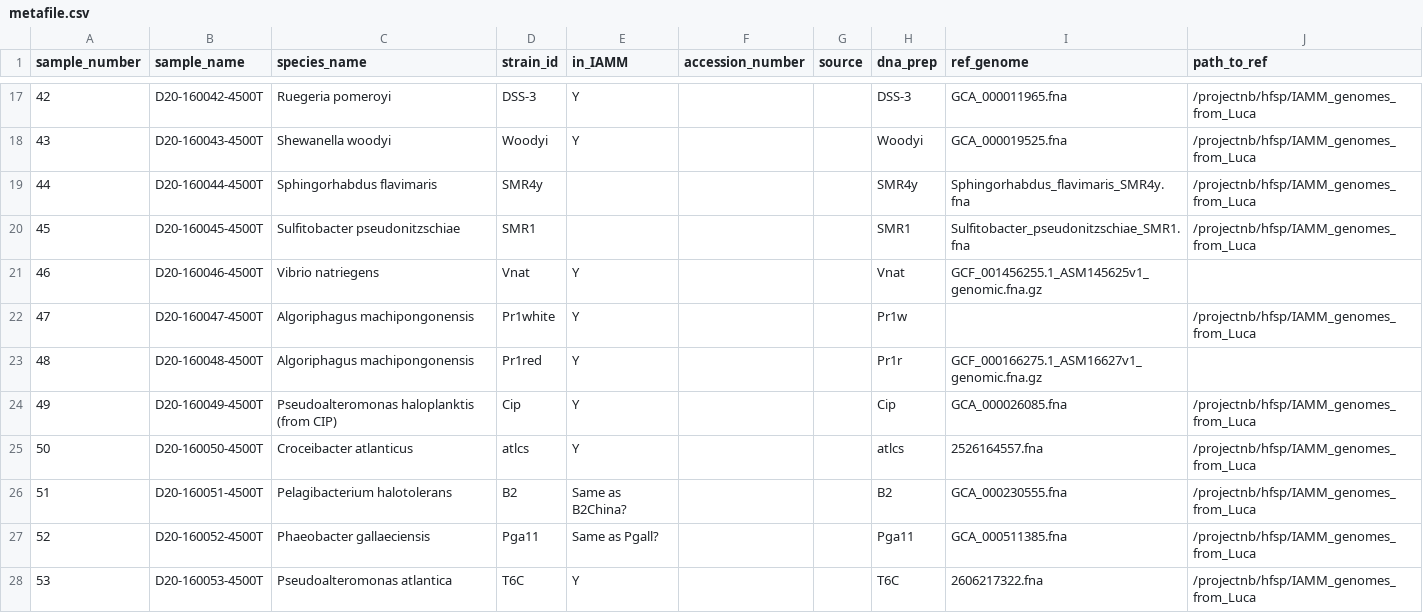
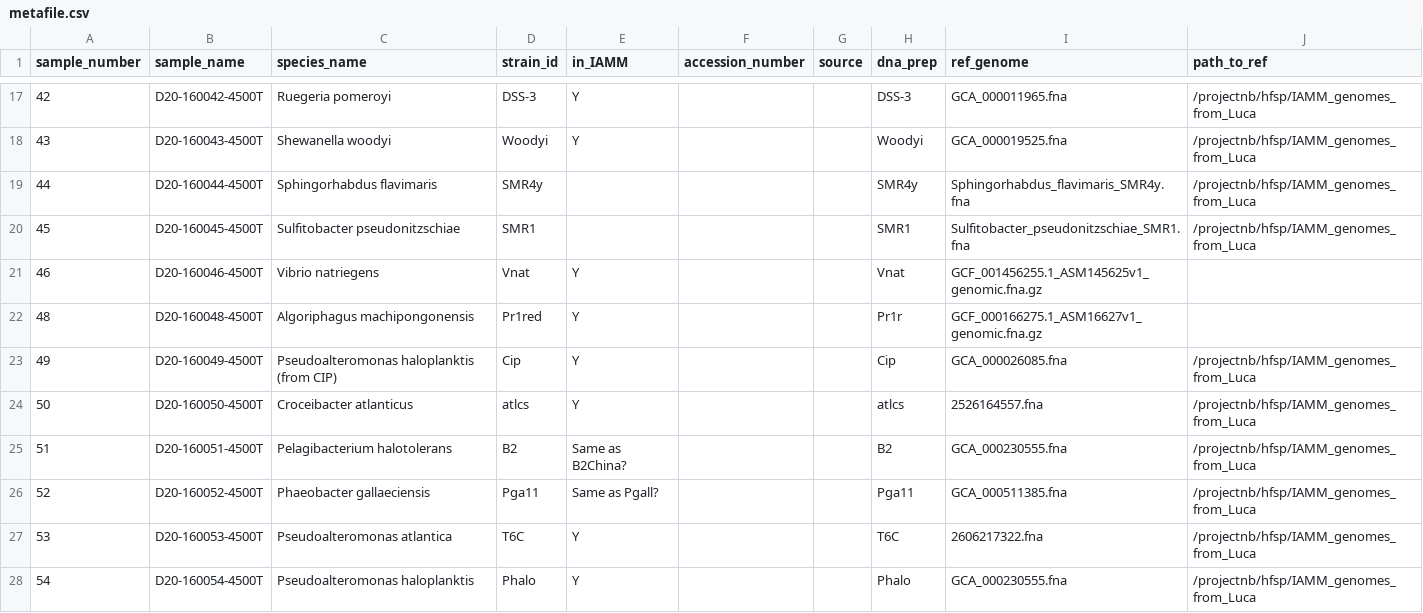
Before and after one commit to segrelab/SNP23, a CSV file: metafile.csv, drawn as a sheet; only a part is shown, gaps mark what is left out; the shorter side is filled out with more unchanged rows.

Commit message:
Remove PR1white

```diff
--- a/metafile.csv
+++ b/metafile.csv
@@ -22,3 +22,2 @@ sample_number,sample_name,species_name,strain_id,in_IAMM,accession_number,source
 46,D20-160046-4500T,Vibrio natriegens,Vnat,Y,,,Vnat,GCF_001456255.1_ASM145625v1_genomic.fna.gz,
-47,D20-160047-4500T,Algoriphagus machipongonensis,Pr1white,Y,,,Pr1w,,/projectnb/hfsp/IAMM_genomes_from_Luca
 48,D20-160048-4500T,Algoriphagus machipongonensis,Pr1red,Y,,,Pr1r,GCF_000166275.1_ASM16627v1_genomic.fna.gz,
```
